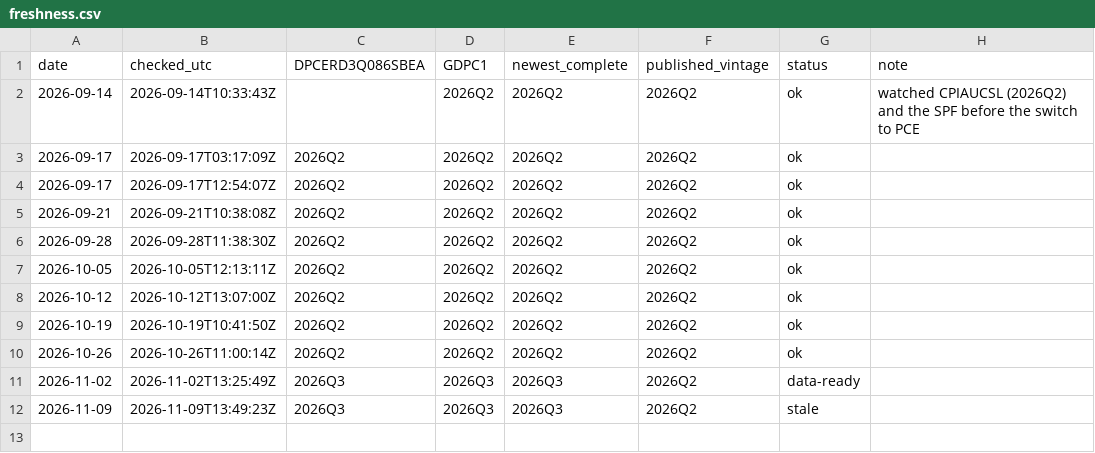
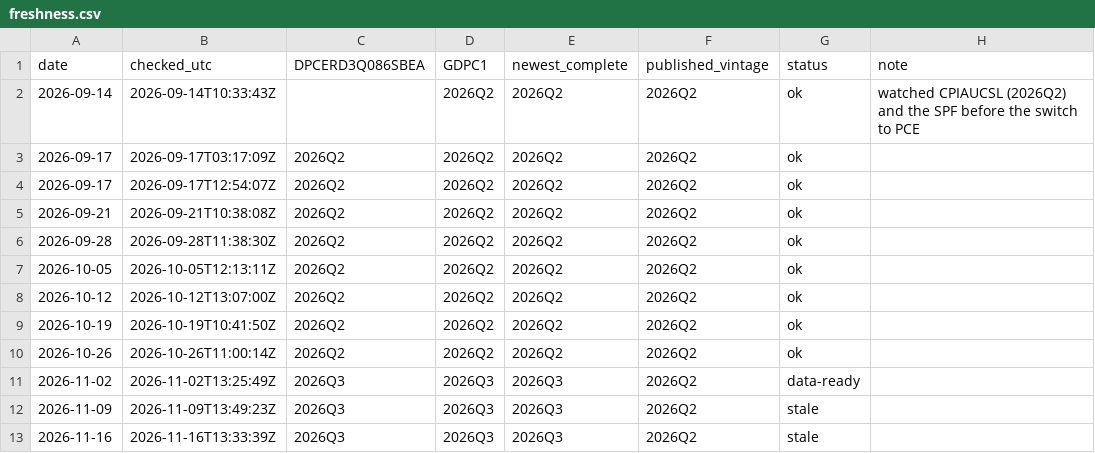
Before and after one commit to joshuaccchan/trend-cycle-toolkit, a CSV file: .github/freshness.csv, drawn as a sheet; the diff names each change by its address in the sheet, - before the commit and + after, or states it on an @@ line.

```diff
--- a/.github/freshness.csv
+++ b/.github/freshness.csv
+row 13: 2026-11-16 | 2026-11-16T13:33:39Z | 2026Q3 | 2026Q3 | 2026Q3 | 2026Q2 | stale
```
